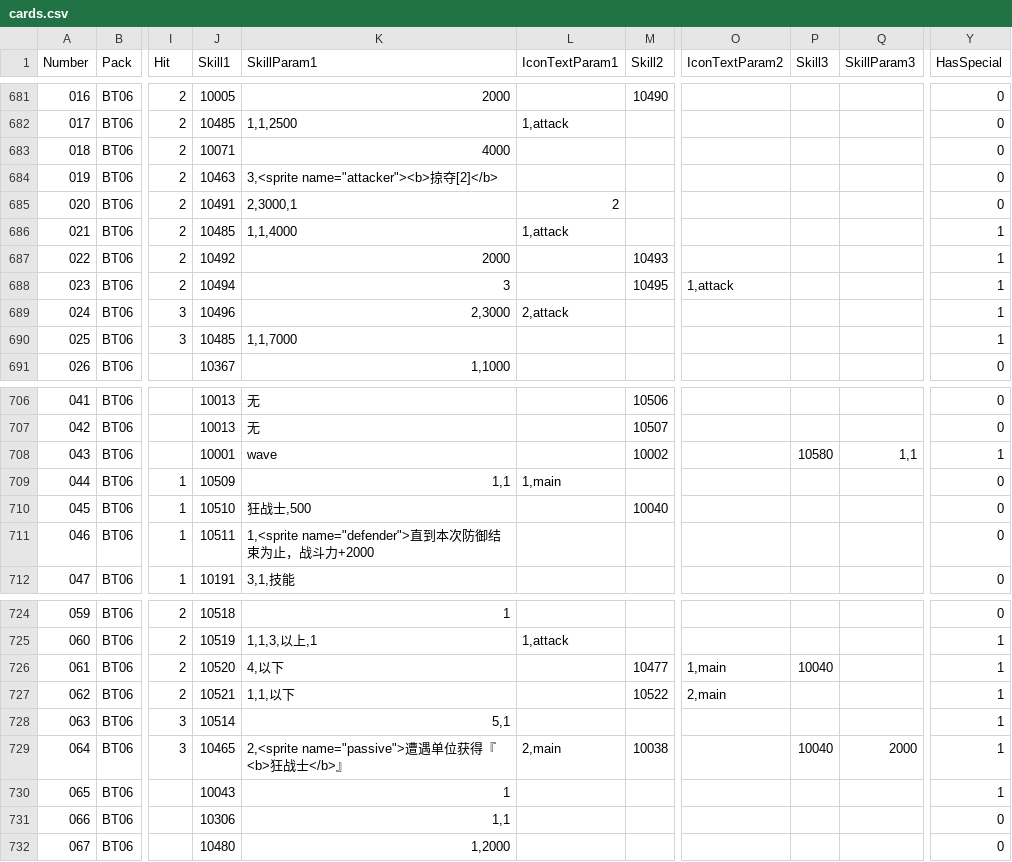
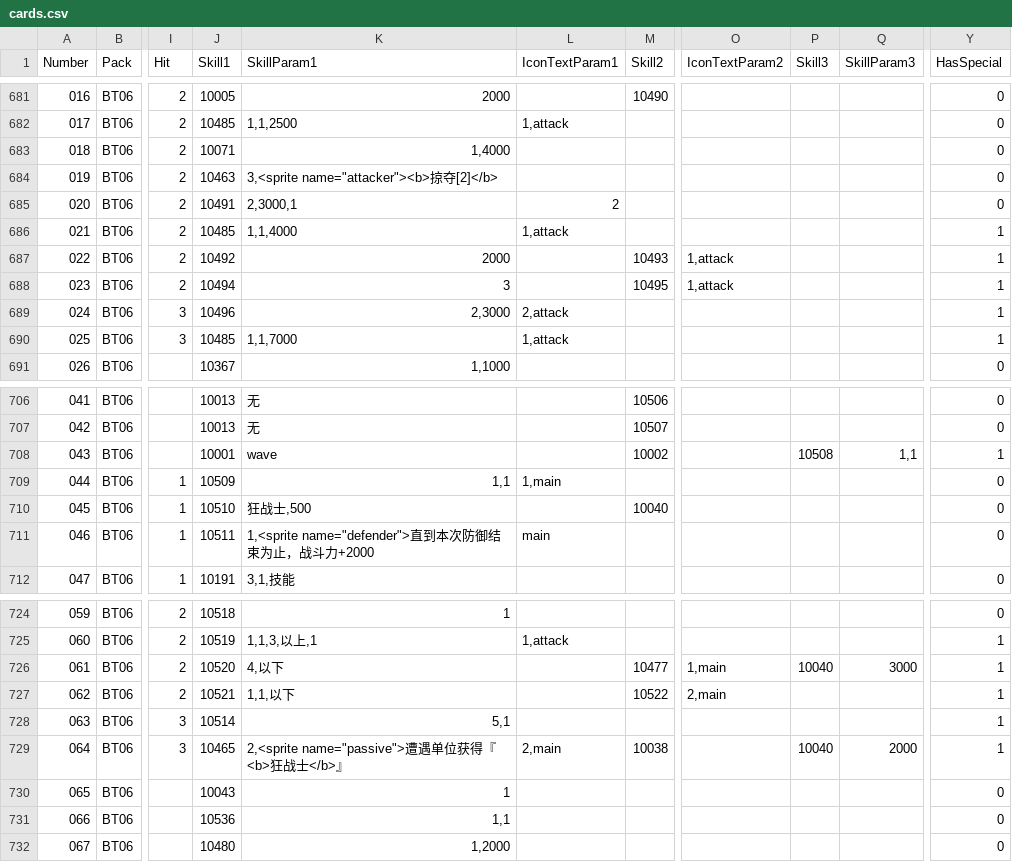
Before and after one commit to LanaryHan/NivelArenaDB, a CSV file: Assets/Resources/cards.csv, drawn as a sheet; only a part is shown, gaps mark what is left out; the diff covers the shown part only; the diff names each change by its address in the sheet, - before the commit and + after, or states it on an @@ line.

```diff
--- a/Assets/Resources/cards.csv
+++ b/Assets/Resources/cards.csv
-K683 (SkillParam1): 4000
+K683 (SkillParam1): 1,4000
-O687 (IconTextParam2): (empty)
+O687 (IconTextParam2): 1,attack
-L690 (IconTextParam1): (empty)
+L690 (IconTextParam1): 1,attack
-P708 (Skill3): 10580
+P708 (Skill3): 10508
-L711 (IconTextParam1): (empty)
+L711 (IconTextParam1): main
-Q726 (SkillParam3): (empty)
+Q726 (SkillParam3): 3000
-Y730 (HasSpecial): 1
+Y730 (HasSpecial): 0
-J731 (Skill1): 10306
+J731 (Skill1): 10536
```
Also changed, not shown: 1 edited cell elsewhere in this file, Assets/Resources/packs.csv, Assets/Resources/skills.csv.
